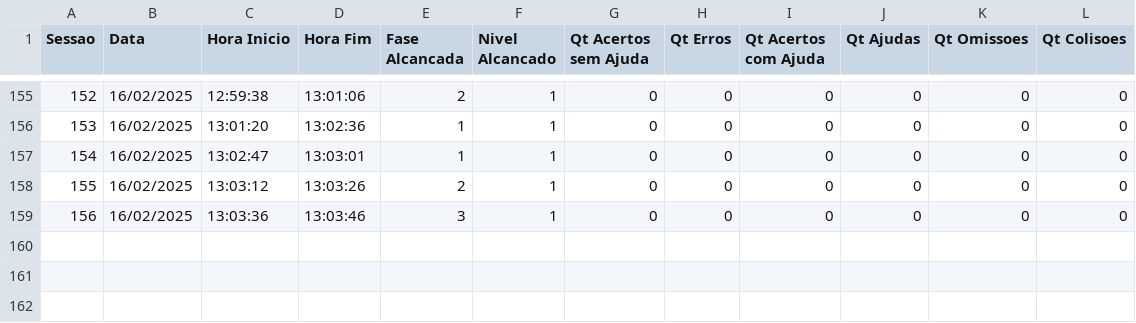
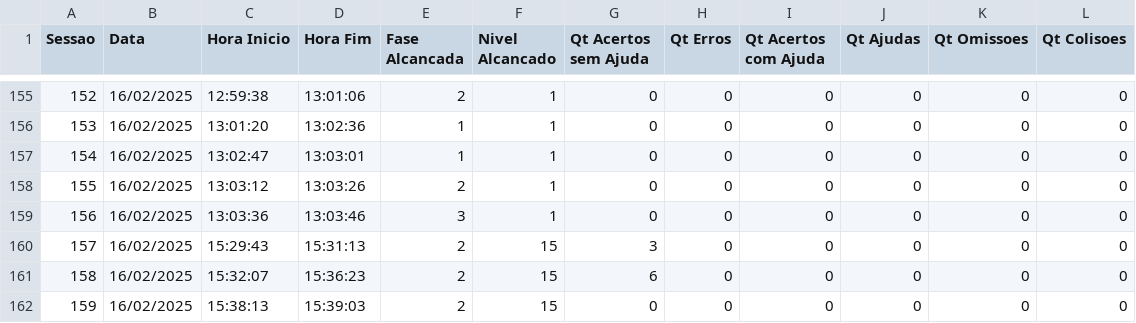
Before and after one commit to larvattea/ttea, a CSV file: Source/Jogadores/Vestea_VesTEA_sessao.csv, drawn as a sheet; only a part is shown, gaps mark what is left out.

Commit message:
VesTEA 0.1.4
Não permite avanço de fase durante a partida caso não haja desafios suficientes

```diff
--- a/Source/Jogadores/Vestea_VesTEA_sessao.csv
+++ b/Source/Jogadores/Vestea_VesTEA_sessao.csv
@@ -159 +159,4 @@ Sessao;Data;Hora Inicio;Hora Fim;Fase Alcancada;Nivel Alcancado;Qt Acertos sem A
 156;16/02/2025;13:03:36;13:03:46;3;1;0;0;0;0;0;0
+157;16/02/2025;15:29:43;15:31:13;2;15;3;0;0;0;0;0
+158;16/02/2025;15:32:07;15:36:23;2;15;6;0;0;0;0;0
+159;16/02/2025;15:38:13;15:39:03;2;15;0;0;0;0;0;0
```
Also changed, not shown: Source/Jogadores/Vestea_VesTEA_config.csv, 2 other files.
